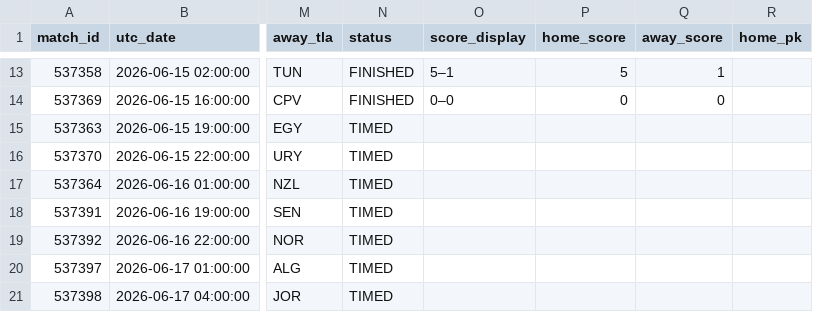
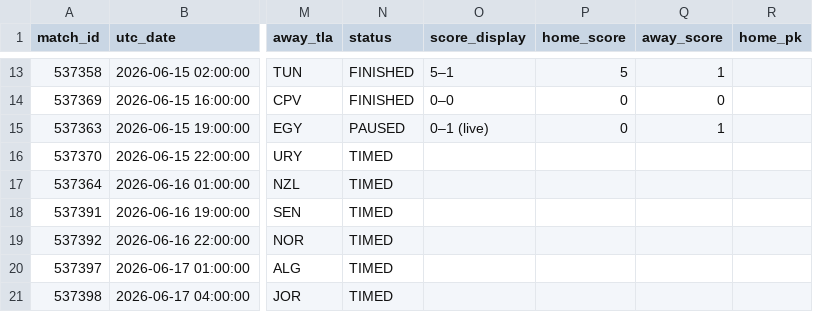
Before and after one commit to smach/worldcup26, a CSV file: data/chat_data.csv, drawn as a sheet; only a part is shown, gaps mark what is left out; the diff names each change by its address in the sheet, - before the commit and + after, or states it on an @@ line.

```diff
--- a/data/chat_data.csv
+++ b/data/chat_data.csv
-N15 (status): TIMED
+N15 (status): PAUSED
-O15 (score_display): (empty)
+O15 (score_display): 0–1 (live)
-P15 (home_score): (empty)
+P15 (home_score): 0
-Q15 (away_score): (empty)
+Q15 (away_score): 1
```
Also changed, not shown: 6 other files.
